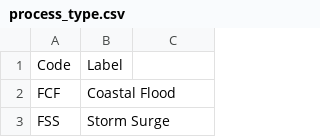
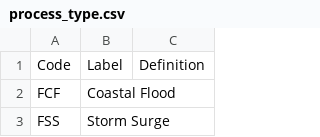
Before and after one commit to GFDRR/rdl-standard, a CSV file: specs/code-lists/CSV/process_type.csv, drawn as a sheet; only a part is shown; the diff names each change by its address in the sheet, - before the commit and + after, or states it on an @@ line.

```diff
--- a/specs/code-lists/CSV/process_type.csv
+++ b/specs/code-lists/CSV/process_type.csv
-C1: (empty)
+C1: Definition
```
Also changed, not shown: specs/code-lists/CSV/data_formats.csv, 14 other files.
